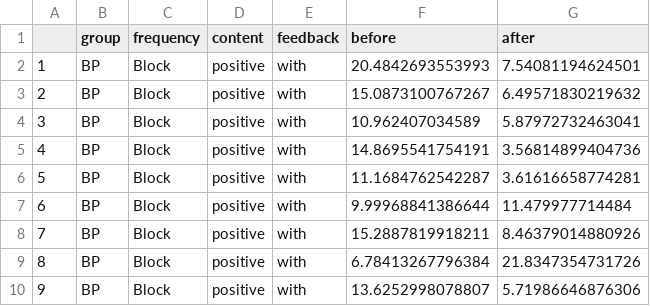
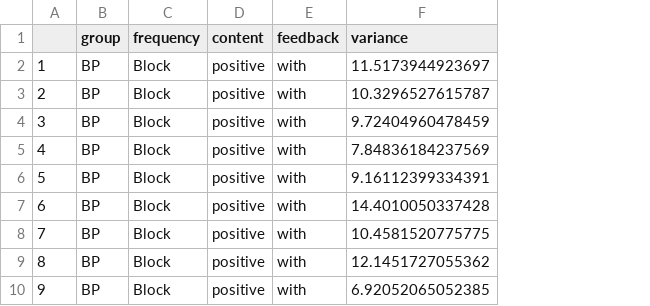
Before and after one commit to irisli0928/FYP-data-analyse, a CSV file: Group analysis/absolute error/ANOVA2.csv, drawn as a sheet; only a part is shown; removed rows and columns are numbered as before the commit, all else as after; the diff names each change by its address in the sheet, - before the commit and + after, or states it on an @@ line.

```diff
--- a/Group analysis/absolute error/ANOVA2.csv
+++ b/Group analysis/absolute error/ANOVA2.csv
-column F (before), rows 2-10: 20.4842693553993 | 15.0873100767267 | 10.962407034589 | 14.8695541754191 | 11.1684762542287 | 9.99968841386644 | 15.2887819918211 | 6.78413267796384 | 13.6252998078807
-column G (after), rows 2-10: 7.54081194624501 | 6.49571830219632 | 5.87972732463041 | 3.56814899404736 | 3.61616658774281 | 11.479977714484 | 8.46379014880926 | 21.8347354731726 | 5.71986646876306
+column F (variance), rows 2-10: 11.5173944923697 | 10.3296527615787 | 9.72404960478459 | 7.84836184237569 | 9.16112399334391 | 14.4010050337428 | 10.4581520775775 | 12.1451727055362 | 6.92052065052385
```
Also changed, not shown: 37 other files.
